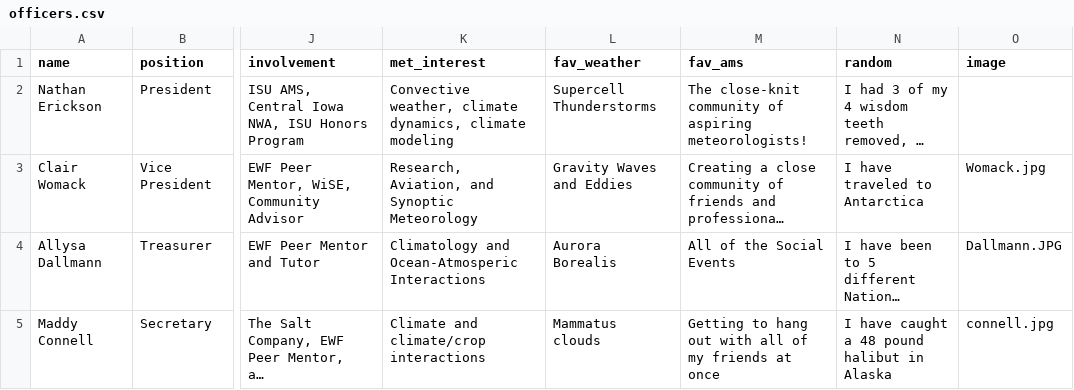
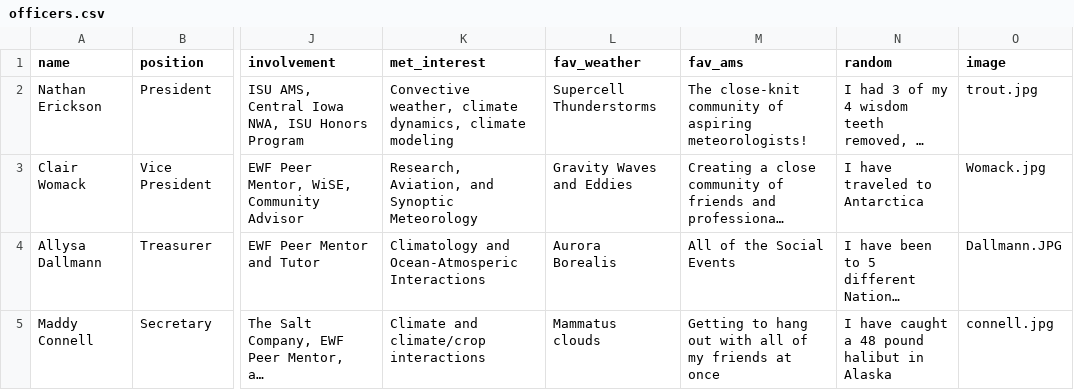
Before and after one commit to mvruth/isuams, a CSV file: _data/officers.csv, drawn as a sheet; only a part is shown, gaps mark what is left out; long unchanged cells end in …; the diff names each change by its address in the sheet, - before the commit and + after, or states it on an @@ line.

Commit message:
Update officers.csv

```diff
--- a/_data/officers.csv
+++ b/_data/officers.csv
-O2 (image): (empty)
+O2 (image): trout.jpg
```
